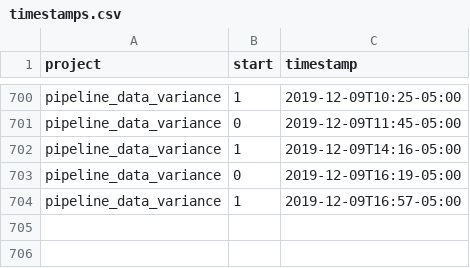
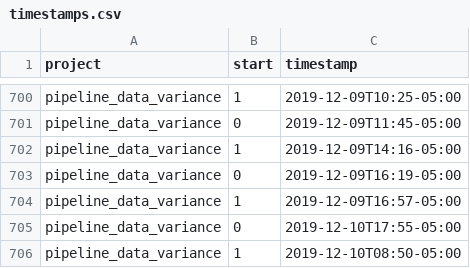
Before and after one commit to julianbarg/workhours, a CSV file: timestamps.csv, drawn as a sheet; only a part is shown, gaps mark what is left out.

Commit message:
auto-commit

```diff
--- a/timestamps.csv
+++ b/timestamps.csv
@@ -704 +704,3 @@ pipeline_data_variance,0,2019-12-09T16:19-05:00
 pipeline_data_variance,1,2019-12-09T16:57-05:00
+pipeline_data_variance,0,2019-12-10T17:55-05:00
+pipeline_data_variance,1,2019-12-10T08:50-05:00
```
